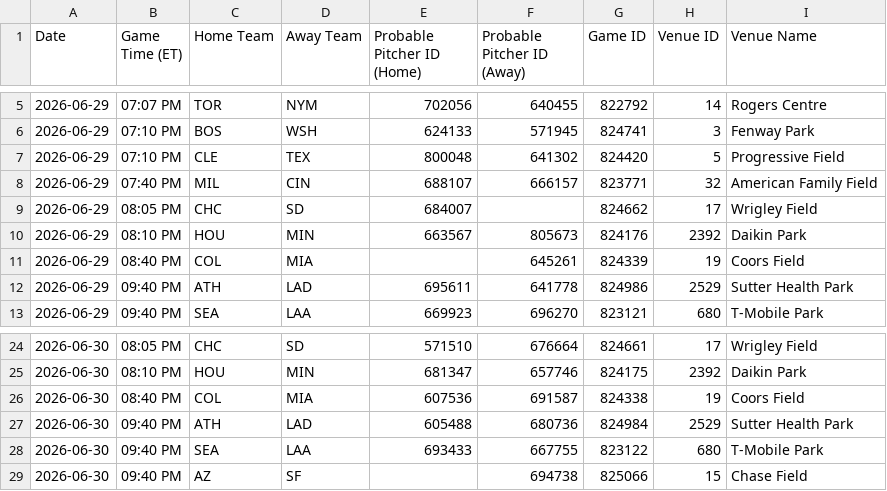
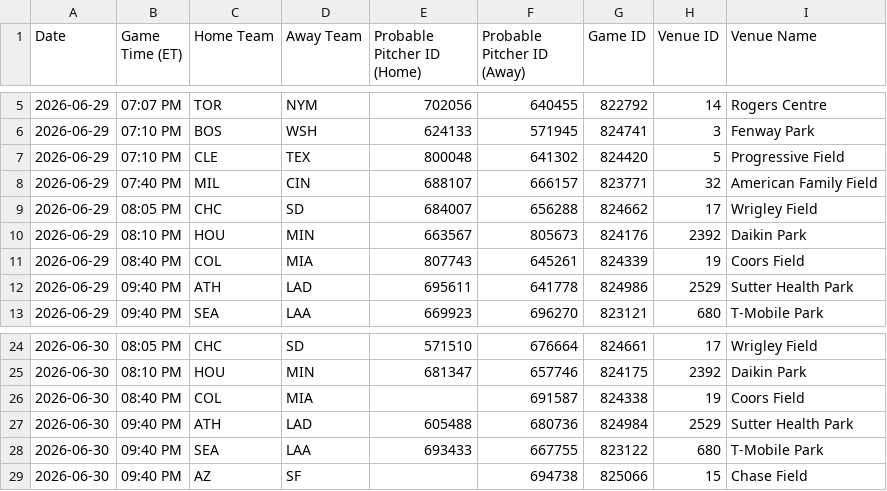
Before and after one commit to prsm-labs/going-yard, a CSV file: public/data/mlb_schedule.csv, drawn as a sheet; only a part is shown, gaps mark what is left out.

```diff
--- a/public/data/mlb_schedule.csv
+++ b/public/data/mlb_schedule.csv
@@ -8,5 +8,5 @@ Date,Game Time (ET),Home Team,Away Team,Probable Pitcher ID (Home),Probable Pitc
 2026-06-29,07:40 PM,MIL,CIN,688107,666157,823771,32,American Family Field
-2026-06-29,08:05 PM,CHC,SD,684007,,824662,17,Wrigley Field
+2026-06-29,08:05 PM,CHC,SD,684007,656288,824662,17,Wrigley Field
 2026-06-29,08:10 PM,HOU,MIN,663567,805673,824176,2392,Daikin Park
-2026-06-29,08:40 PM,COL,MIA,,645261,824339,19,Coors Field
+2026-06-29,08:40 PM,COL,MIA,807743,645261,824339,19,Coors Field
 2026-06-29,09:40 PM,ATH,LAD,695611,641778,824986,2529,Sutter Health Park
@@ -25,3 +25,3 @@ Date,Game Time (ET),Home Team,Away Team,Probable Pitcher ID (Home),Probable Pitc
 2026-06-30,08:10 PM,HOU,MIN,681347,657746,824175,2392,Daikin Park
-2026-06-30,08:40 PM,COL,MIA,607536,691587,824338,19,Coors Field
+2026-06-30,08:40 PM,COL,MIA,,691587,824338,19,Coors Field
 2026-06-30,09:40 PM,ATH,LAD,605488,680736,824984,2529,Sutter Health Park
```
Also changed, not shown: public/data/daily_summary.csv, public/data/daily_summary_tomorrow.csv, 8 other files.
